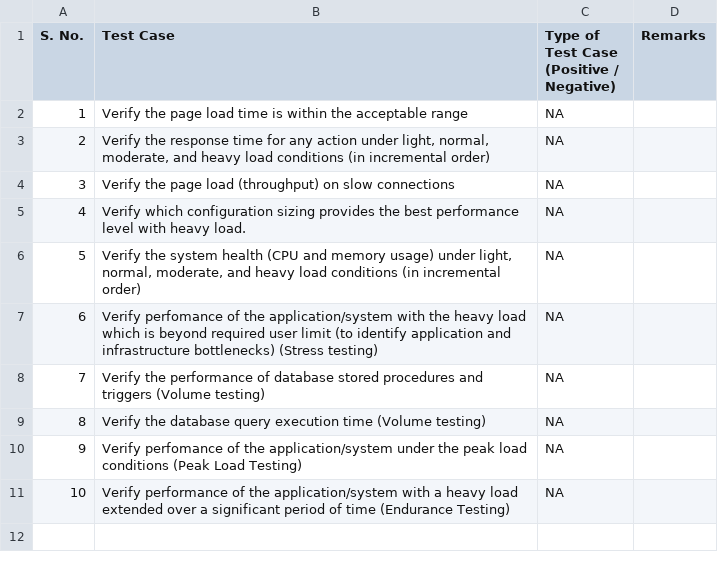
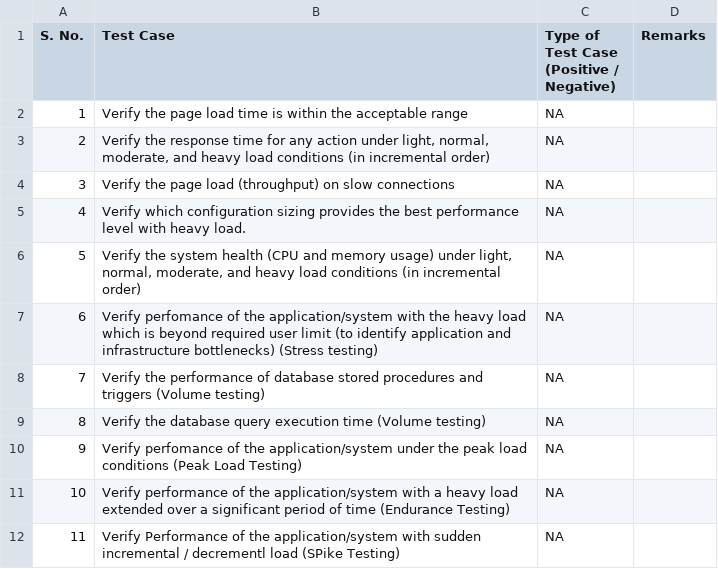
Before and after one commit to LoginRadius/awesome-test-cases-collection, a CSV file: Cases-Collection/PerformanceTesting.csv, drawn as a sheet; the diff names each change by its address in the sheet, - before the commit and + after, or states it on an @@ line.

Commit message:
Update PerformanceTesting.csv

```diff
--- a/Cases-Collection/PerformanceTesting.csv
+++ b/Cases-Collection/PerformanceTesting.csv
+row 12: 11 | Verify Performance of the application/system with sudden incremental / decrementl load (SPike Testing) | NA
```
